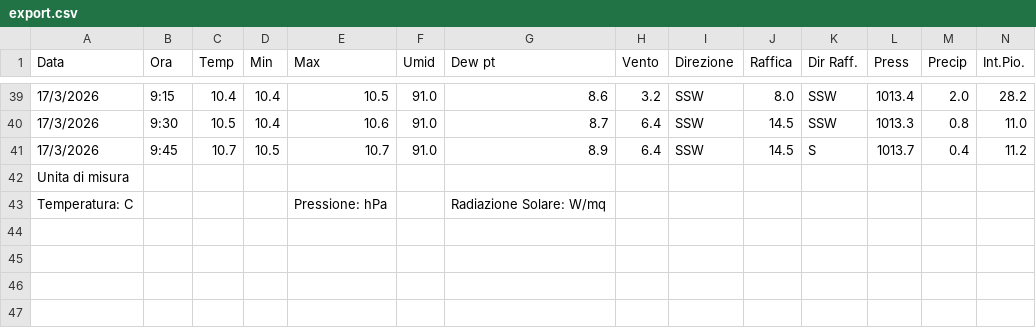
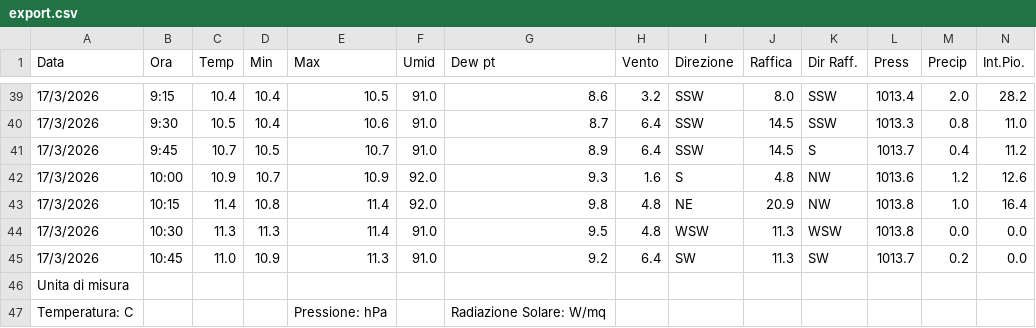
Before and after one commit to skfallin/meteopuzzo, a CSV file: export.csv, drawn as a sheet; only a part is shown, gaps mark what is left out; rows hold the shown columns only; the diff names each change by its address in the sheet, - before the commit and + after, or states it on an @@ line.

```diff
--- a/export.csv
+++ b/export.csv
+row 42: 17/3/2026 | 10:00 | 10.9 | 10.7 | 10.9 | 92.0 | 9.3 | 1.6 | S | 4.8 | NW | 1013.6 | 1.2 | 12.6
+row 43: 17/3/2026 | 10:15 | 11.4 | 10.8 | 11.4 | 92.0 | 9.8 | 4.8 | NE | 20.9 | NW | 1013.8 | 1.0 | 16.4
+row 44: 17/3/2026 | 10:30 | 11.3 | 11.3 | 11.4 | 91.0 | 9.5 | 4.8 | WSW | 11.3 | WSW | 1013.8 | 0.0 | 0.0
+row 45: 17/3/2026 | 10:45 | 11.0 | 10.9 | 11.3 | 91.0 | 9.2 | 6.4 | SW | 11.3 | SW | 1013.7 | 0.2 | 0.0
```
